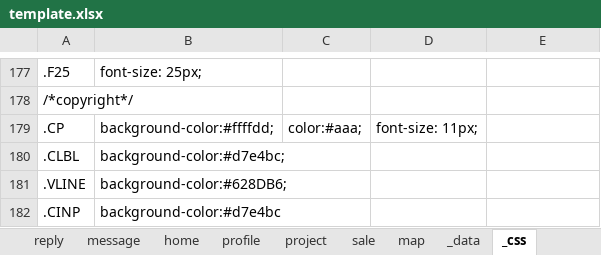
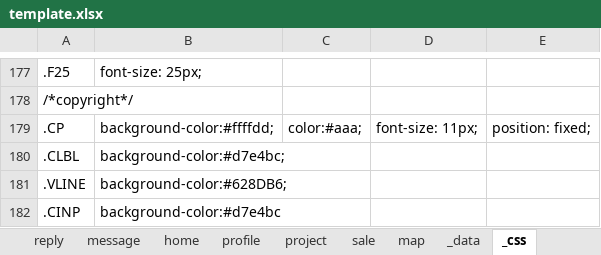
Before and after one commit to shouaya/minipage, an Excel workbook: document/template.xlsx, sheet _css, drawn as a sheet; only a part is shown, gaps mark what is left out; values as stored, in another font and other column widths than the file's, no borders; the diff names each change by its address in the sheet, - before the commit and + after, or states it on an @@ line.

```diff
--- a/document/template.xlsx (sheet _css)
+++ b/document/template.xlsx (sheet _css)
-E179: (empty)
+E179: position: fixed;
```
Also changed, not shown: sheet user, sheet reply, sheet message, sheet admin, 19 other files.
